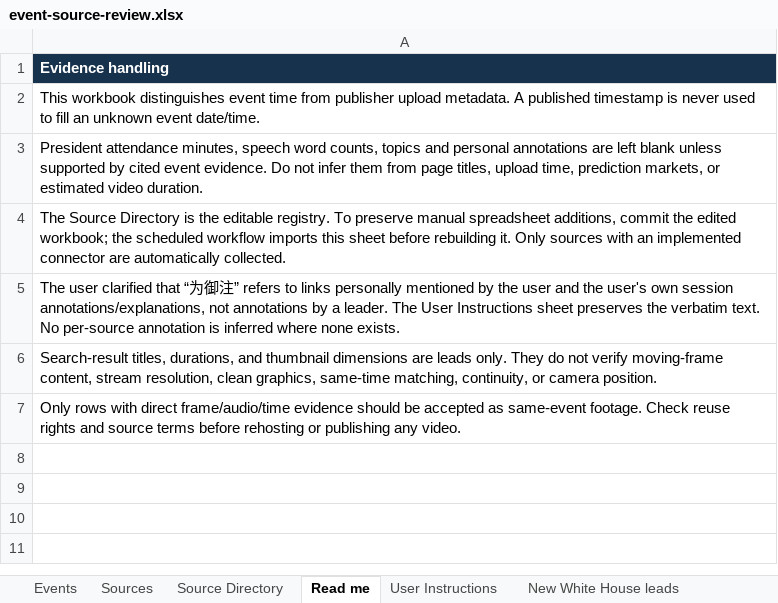
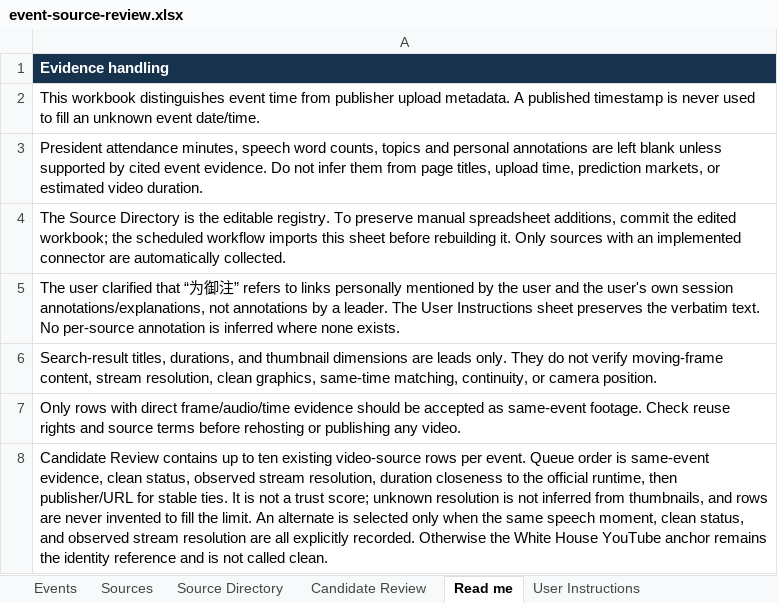
Before and after one commit to gdelt0003/gdelt0003, an Excel workbook: outputs/event-source-review.xlsx, sheet Read me, drawn as a sheet; values as stored, in another font and other column widths than the file's, no borders; the diff names each change by its address in the sheet, - before the commit and + after, or states it on an @@ line.

```diff
--- a/outputs/event-source-review.xlsx (sheet Read me)
+++ b/outputs/event-source-review.xlsx (sheet Read me)
+sheet tab: Candidate Review
+row 8: Candidate Review contains up to ten existing video-source rows per event. Queue order is same-event evidence, clean status, observed stream resolution, duration closeness to the official runtime, then publisher/URL for stable ties. It is not a trust score; unknown resolution is not inferred from thumbnails, and rows are never invented to fill the limit. An alternate is selected only when the same speech moment, clean status, and observed stream resolution are all explicitly recorded. Otherwise the White House YouTube anchor remains the identity reference and is not called clean.
```
Also changed, not shown: sheet Source Directory, 5 other files.
